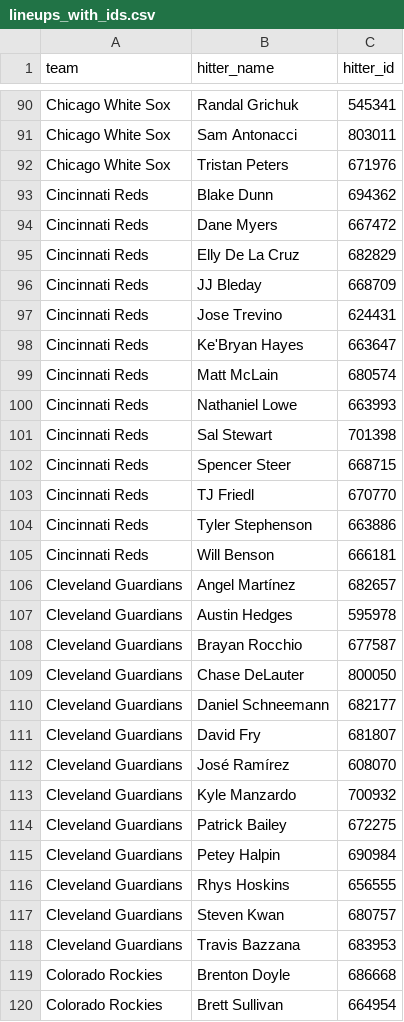
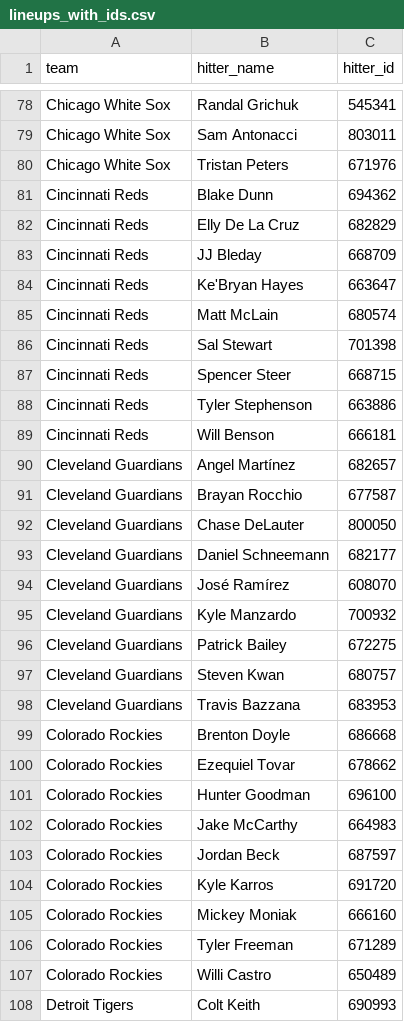
Before and after one commit to syocum9422-blip/sports_model_site, a CSV file: data/mlb/lineups_with_ids.csv, drawn as a sheet; only a part is shown, gaps mark what is left out; the shorter side is filled out with more unchanged rows; the diff covers the shown part only; the diff names each change by its address in the sheet, - before the commit and + after, or states it on an @@ line.

```diff
--- a/data/mlb/lineups_with_ids.csv
+++ b/data/mlb/lineups_with_ids.csv
-row 94: Cincinnati Reds | Dane Myers | 667472
-row 97: Cincinnati Reds | Jose Trevino | 624431
-row 100: Cincinnati Reds | Nathaniel Lowe | 663993
-row 103: Cincinnati Reds | TJ Friedl | 670770
-row 107: Cleveland Guardians | Austin Hedges | 595978
-row 111: Cleveland Guardians | David Fry | 681807
-row 115: Cleveland Guardians | Petey Halpin | 690984
-row 116: Cleveland Guardians | Rhys Hoskins | 656555
-row 120: Colorado Rockies | Brett Sullivan | 664954
```
Also changed, not shown: 43 removed rows elsewhere in this file, data/mlb/lines_debug.csv, data/mlb/lines_today.csv, 2 other files.
